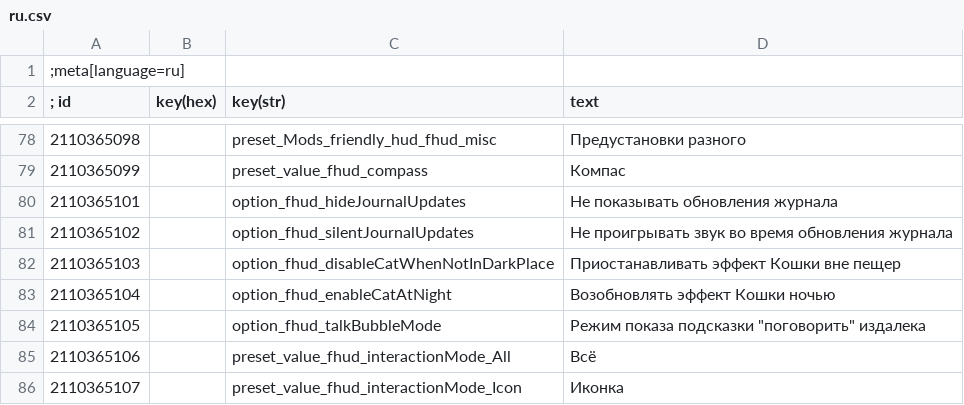
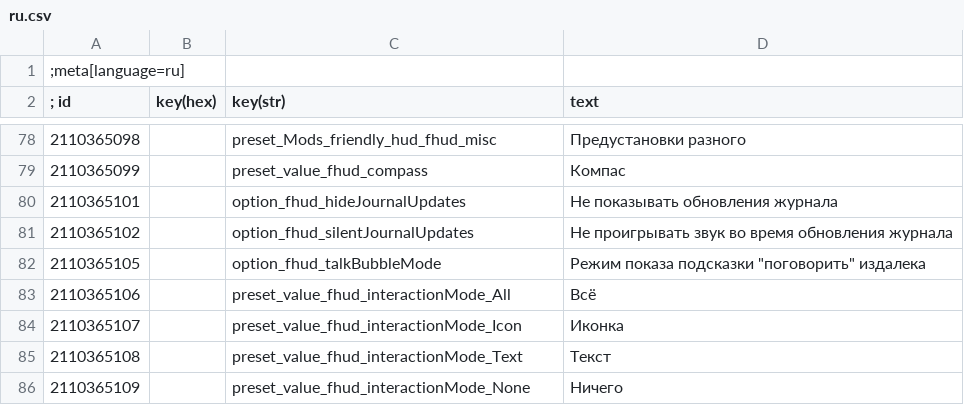
Before and after one commit to soumithtataikalva-boop/FriendlyHUDlite, a CSV file: FHUD 5.01/modFriendlyHUD/localization/ru.csv, drawn as a sheet; only a part is shown, gaps mark what is left out; the shorter side is filled out with more unchanged rows.

Commit message:
Fix FriendlyHUD logic and remove custom Cat vision

```diff
--- a/FHUD 5.01/modFriendlyHUD/localization/ru.csv
+++ b/FHUD 5.01/modFriendlyHUD/localization/ru.csv
@@ -81,4 +81,2 @@
 2110365102|        |option_fhud_silentJournalUpdates|Не проигрывать звук во время обновления журнала
-2110365103|        |option_fhud_disableCatWhenNotInDarkPlace|Приостанавливать эффект Кошки вне пещер
-2110365104|        |option_fhud_enableCatAtNight|Возобновлять эффект Кошки ночью
 2110365105|        |option_fhud_talkBubbleMode|Режим показа подсказки "поговорить" издалека
```
Also changed, not shown: FHUD 5.01/modFriendlyHUD/localization/cn.csv, FHUD 5.01/modFriendlyHUD/localization/de.csv, 29 other files.
